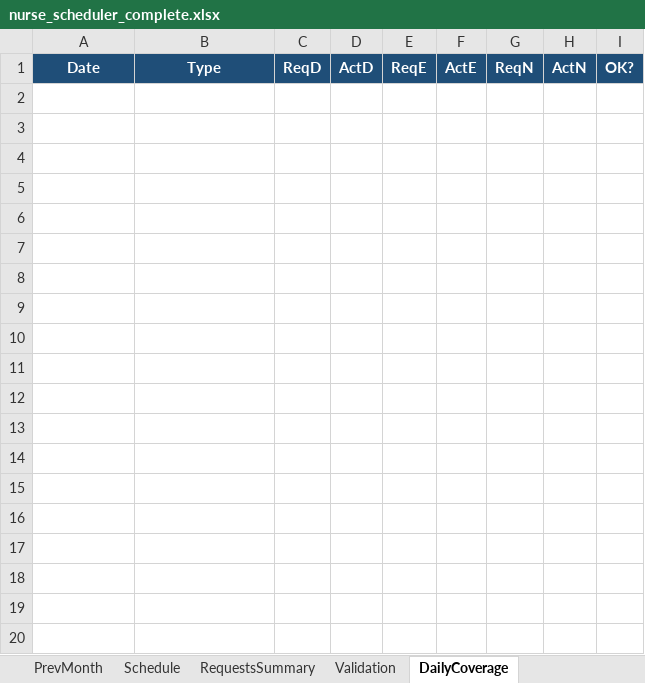
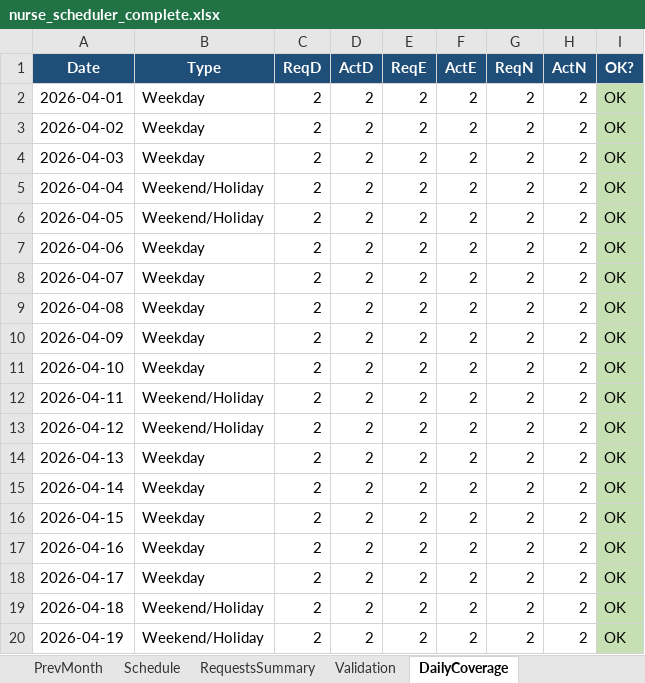
Before and after one commit to taclear/nurse-scheduler, an Excel workbook: nurse_scheduler_complete.xlsx, sheet DailyCoverage, drawn as a sheet; only a part is shown; values as stored, in another font and other column widths than the file's, no borders; the diff covers the shown part only; the diff names each change by its address in the sheet, - before the commit and + after, or states it on an @@ line.

```diff
--- a/nurse_scheduler_complete.xlsx (sheet DailyCoverage)
+++ b/nurse_scheduler_complete.xlsx (sheet DailyCoverage)
+row 2: 2026-04-01 | Weekday | 2 | 2 | 2 | 2 | 2 | 2 | OK
+row 3: 2026-04-02 | Weekday | 2 | 2 | 2 | 2 | 2 | 2 | OK
+row 4: 2026-04-03 | Weekday | 2 | 2 | 2 | 2 | 2 | 2 | OK
+row 5: 2026-04-04 | Weekend/Holiday | 2 | 2 | 2 | 2 | 2 | 2 | OK
+row 6: 2026-04-05 | Weekend/Holiday | 2 | 2 | 2 | 2 | 2 | 2 | OK
+row 7: 2026-04-06 | Weekday | 2 | 2 | 2 | 2 | 2 | 2 | OK
+row 8: 2026-04-07 | Weekday | 2 | 2 | 2 | 2 | 2 | 2 | OK
+row 9: 2026-04-08 | Weekday | 2 | 2 | 2 | 2 | 2 | 2 | OK
+row 10: 2026-04-09 | Weekday | 2 | 2 | 2 | 2 | 2 | 2 | OK
+row 11: 2026-04-10 | Weekday | 2 | 2 | 2 | 2 | 2 | 2 | OK
+row 12: 2026-04-11 | Weekend/Holiday | 2 | 2 | 2 | 2 | 2 | 2 | OK
+row 13: 2026-04-12 | Weekend/Holiday | 2 | 2 | 2 | 2 | 2 | 2 | OK
+row 14: 2026-04-13 | Weekday | 2 | 2 | 2 | 2 | 2 | 2 | OK
+row 15: 2026-04-14 | Weekday | 2 | 2 | 2 | 2 | 2 | 2 | OK
+row 16: 2026-04-15 | Weekday | 2 | 2 | 2 | 2 | 2 | 2 | OK
+row 17: 2026-04-16 | Weekday | 2 | 2 | 2 | 2 | 2 | 2 | OK
+row 18: 2026-04-17 | Weekday | 2 | 2 | 2 | 2 | 2 | 2 | OK
+row 19: 2026-04-18 | Weekend/Holiday | 2 | 2 | 2 | 2 | 2 | 2 | OK
+row 20: 2026-04-19 | Weekend/Holiday | 2 | 2 | 2 | 2 | 2 | 2 | OK
```
Also changed, not shown: 11 added rows elsewhere in this sheet, sheet Schedule, sheet Validation, sheet Nurses, sheet ShiftPreferences, sheet OffRequests, sheet PrevMonth, 2 more sheets, formulas that keep their value.
